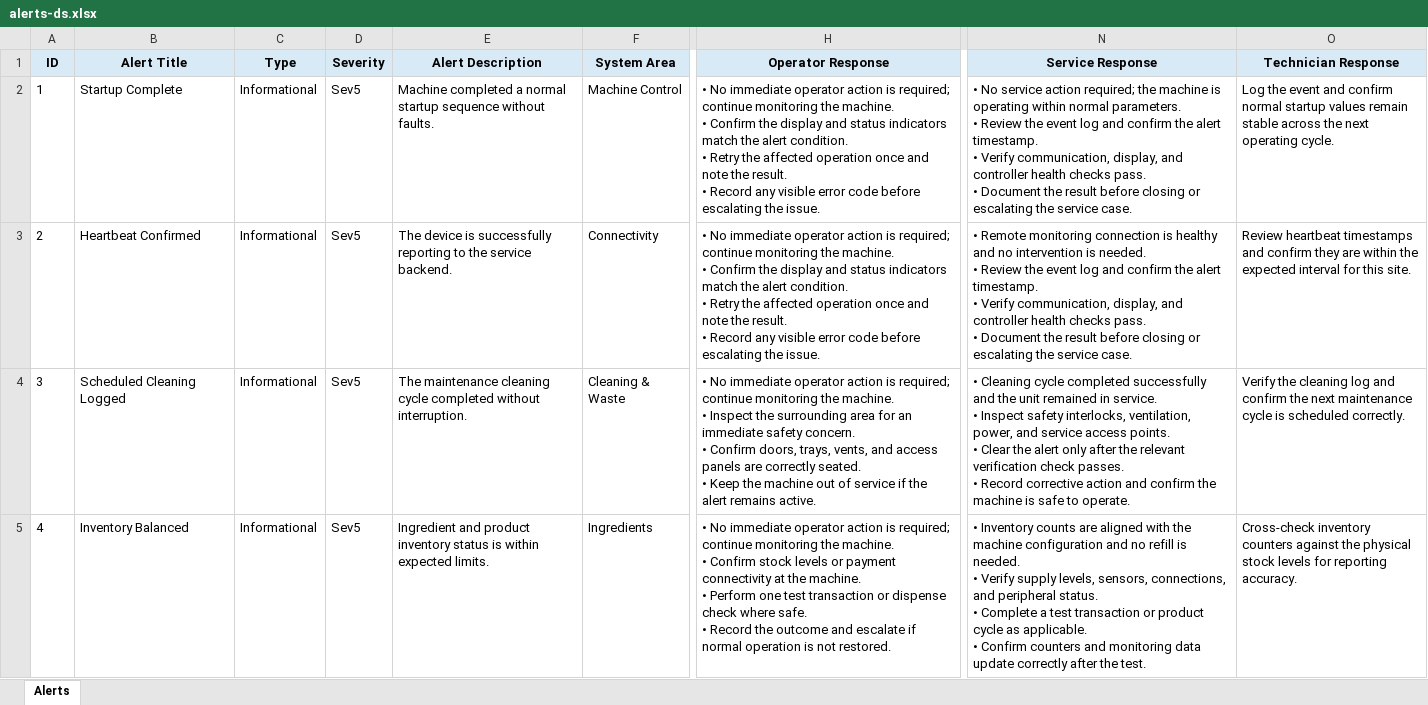
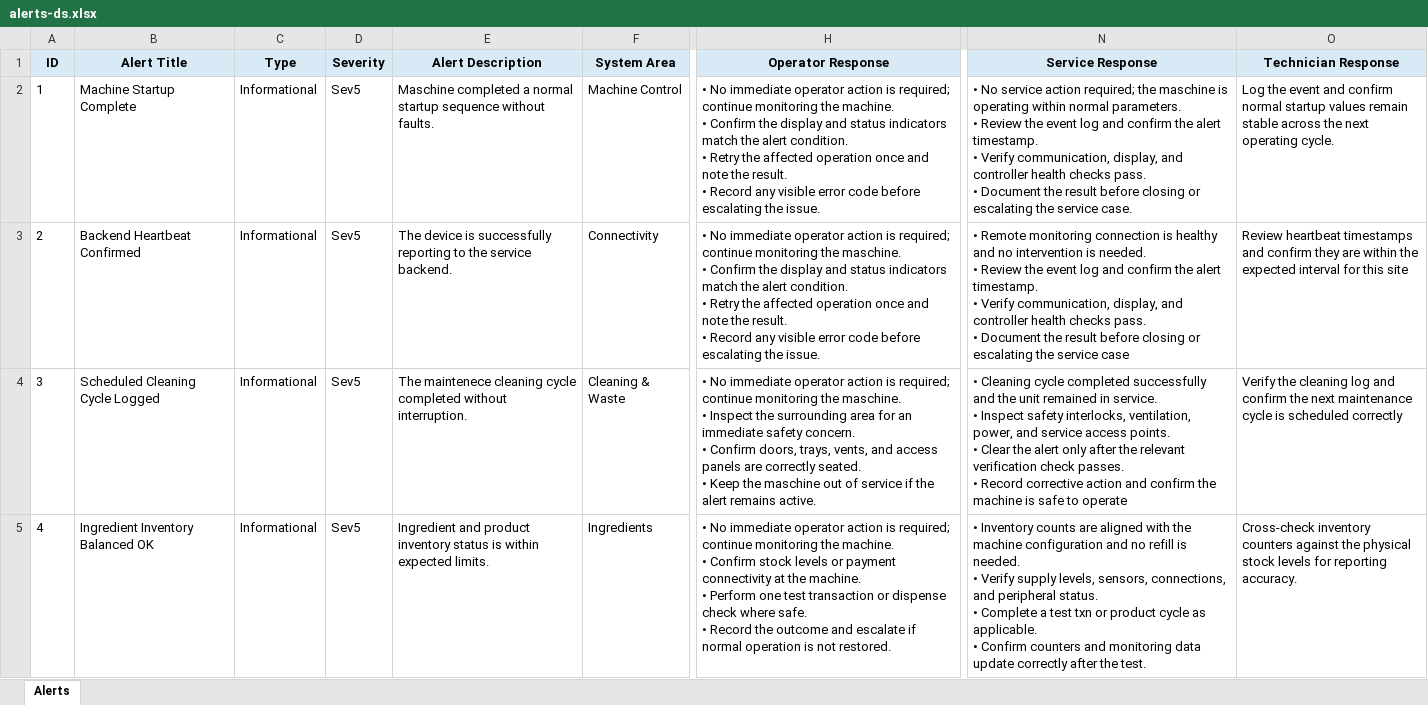
Before and after one commit to danielngkj/portfolio-alert-generator, an Excel workbook: data/source/alerts-ds.xlsx, sheet Alerts, drawn as a sheet; only a part is shown, gaps mark what is left out; values as stored, in another font and other column widths than the file's, no borders; ↵ is a line break in a cell; the diff covers the shown part only; the diff names each change by its address in the sheet, - before the commit and + after, or states it on an @@ line.

Commit message:
Enhance portfolio presentation and alert content

```diff
--- a/data/source/alerts-ds.xlsx (sheet Alerts)
+++ b/data/source/alerts-ds.xlsx (sheet Alerts)
-B2 (Alert Title): Startup Complete
+B2 (Alert Title): Machine Startup Complete
-E2 (Alert Description): Machine completed a…
+E2 (Alert Description): Maschine completed a…
-N2 (Service Response): …required; the machine is operating…
+N2 (Service Response): …required; the maschine is operating…
-B3 (Alert Title): Heartbeat Confirmed
+B3 (Alert Title): Backend Heartbeat Confirmed
-H3 (Operator Response): …monitoring the machine. ↵ • Confirm…
+H3 (Operator Response): …monitoring the maschine. ↵ • Confirm…
-N3 (Service Response): …the service case.
+N3 (Service Response): …the service case
-O3 (Technician Response): …for this site.
+O3 (Technician Response): …for this site
-B4 (Alert Title): Scheduled Cleaning Logged
+B4 (Alert Title): Scheduled Cleaning Cycle Logged
-E4 (Alert Description): The maintenance cleaning cycle…
+E4 (Alert Description): The maintenece cleaning cycle…
-H4 (Operator Response): …monitoring the machine. ↵ • Inspect the surrounding area for an immediate safety concern. ↵ • Confirm doors, trays, vents, and access panels are correctly seated. ↵ • Keep the machine out of…
+H4 (Operator Response): …monitoring the maschine. ↵ • Inspect the surrounding area for an immediate safety concern. ↵ • Confirm doors, trays, vents, and access panels are correctly seated. ↵ • Keep the maschine out of…
-N4 (Service Response): …safe to operate.
+N4 (Service Response): …safe to operate
-O4 (Technician Response): …is scheduled correctly.
+O4 (Technician Response): …is scheduled correctly
-B5 (Alert Title): Inventory Balanced
+B5 (Alert Title): Ingredient Inventory Balanced OK
-N5 (Service Response): …a test transaction or product…
+N5 (Service Response): …a test txn or product…
```
Also changed, not shown: 149 edited cells elsewhere in this sheet, 8 other files.
